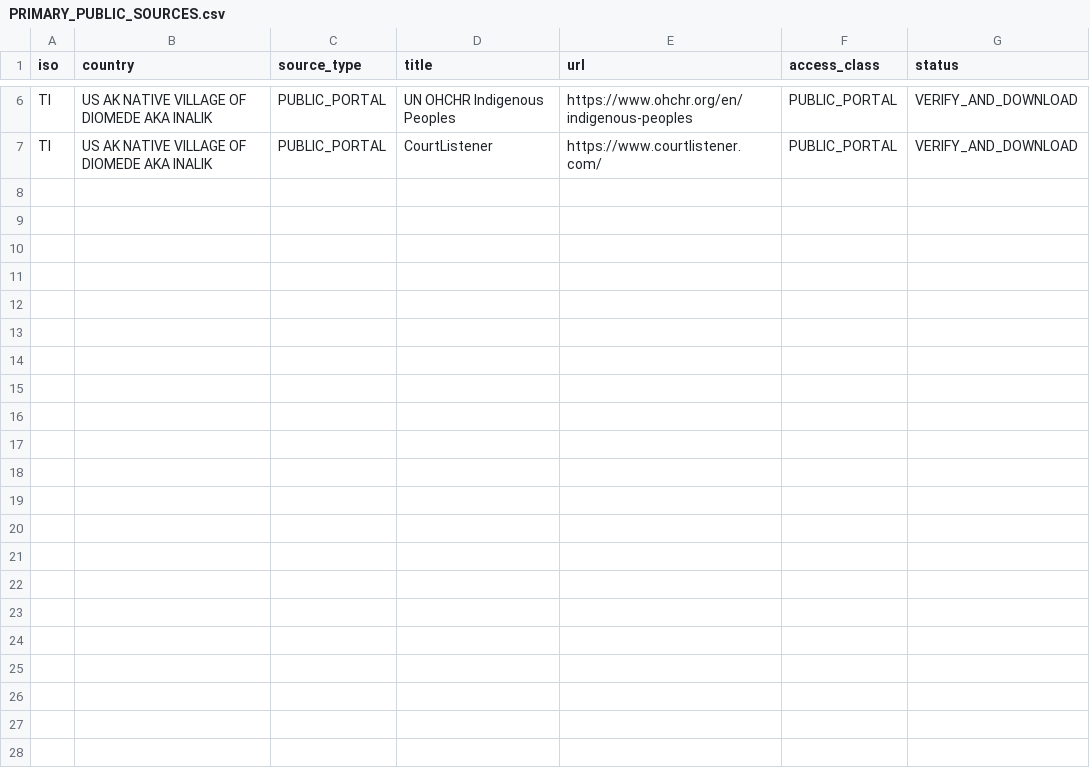
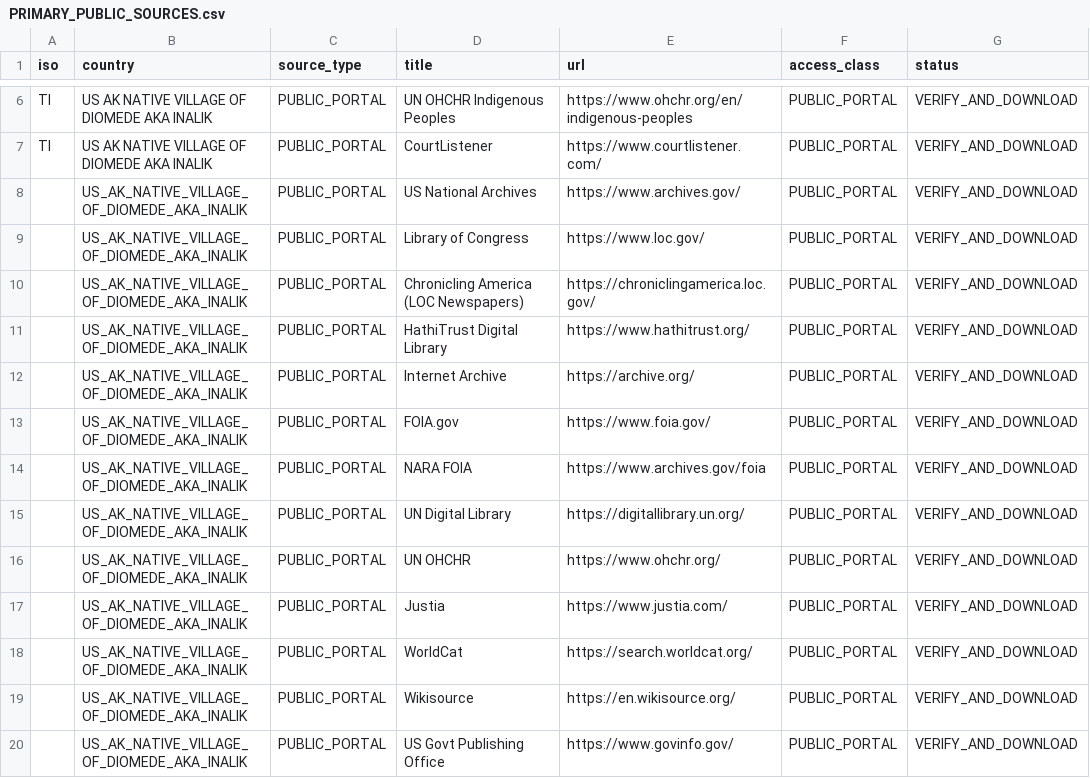
Before and after one commit to GlobalRestitutionAlliance/turtle-island-us-ak-native-village-of-diomede-aka-inalik-master-litigation, a CSV file: 03_Evidentiary_Exhibits/PRIMARY_PUBLIC_SOURCES.csv, drawn as a sheet; only a part is shown, gaps mark what is left out.

Commit message:
Expand primary public source registries (Batch 2)

```diff
--- a/03_Evidentiary_Exhibits/PRIMARY_PUBLIC_SOURCES.csv
+++ b/03_Evidentiary_Exhibits/PRIMARY_PUBLIC_SOURCES.csv
@@ -7 +7,14 @@ TI,US AK NATIVE VILLAGE OF DIOMEDE AKA INALIK,PUBLIC_PORTAL,UN OHCHR Indigenous
 TI,US AK NATIVE VILLAGE OF DIOMEDE AKA INALIK,PUBLIC_PORTAL,CourtListener,https://www.courtlistener.com/,PUBLIC_PORTAL,VERIFY_AND_DOWNLOAD
+,US_AK_NATIVE_VILLAGE_OF_DIOMEDE_AKA_INALIK,PUBLIC_PORTAL,US National Archives,https://www.archives.gov/,PUBLIC_PORTAL,VERIFY_AND_DOWNLOAD
+,US_AK_NATIVE_VILLAGE_OF_DIOMEDE_AKA_INALIK,PUBLIC_PORTAL,Library of Congress,https://www.loc.gov/,PUBLIC_PORTAL,VERIFY_AND_DOWNLOAD
+,US_AK_NATIVE_VILLAGE_OF_DIOMEDE_AKA_INALIK,PUBLIC_PORTAL,Chronicling America (LOC Newspapers),https://chroniclingamerica.loc.gov/,PUBLIC_PORTAL,VERIFY_AND_DOWNLOAD
+,US_AK_NATIVE_VILLAGE_OF_DIOMEDE_AKA_INALIK,PUBLIC_PORTAL,HathiTrust Digital Library,https://www.hathitrust.org/,PUBLIC_PORTAL,VERIFY_AND_DOWNLOAD
+,US_AK_NATIVE_VILLAGE_OF_DIOMEDE_AKA_INALIK,PUBLIC_PORTAL,Internet Archive,https://archive.org/,PUBLIC_PORTAL,VERIFY_AND_DOWNLOAD
+,US_AK_NATIVE_VILLAGE_OF_DIOMEDE_AKA_INALIK,PUBLIC_PORTAL,FOIA.gov,https://www.foia.gov/,PUBLIC_PORTAL,VERIFY_AND_DOWNLOAD
+,US_AK_NATIVE_VILLAGE_OF_DIOMEDE_AKA_INALIK,PUBLIC_PORTAL,NARA FOIA,https://www.archives.gov/foia,PUBLIC_PORTAL,VERIFY_AND_DOWNLOAD
+,US_AK_NATIVE_VILLAGE_OF_DIOMEDE_AKA_INALIK,PUBLIC_PORTAL,UN Digital Library,https://digitallibrary.un.org/,PUBLIC_PORTAL,VERIFY_AND_DOWNLOAD
+,US_AK_NATIVE_VILLAGE_OF_DIOMEDE_AKA_INALIK,PUBLIC_PORTAL,UN OHCHR,https://www.ohchr.org/,PUBLIC_PORTAL,VERIFY_AND_DOWNLOAD
+,US_AK_NATIVE_VILLAGE_OF_DIOMEDE_AKA_INALIK,PUBLIC_PORTAL,Justia,https://www.justia.com/,PUBLIC_PORTAL,VERIFY_AND_DOWNLOAD
+,US_AK_NATIVE_VILLAGE_OF_DIOMEDE_AKA_INALIK,PUBLIC_PORTAL,WorldCat,https://search.worldcat.org/,PUBLIC_PORTAL,VERIFY_AND_DOWNLOAD
+,US_AK_NATIVE_VILLAGE_OF_DIOMEDE_AKA_INALIK,PUBLIC_PORTAL,Wikisource,https://en.wikisource.org/,PUBLIC_PORTAL,VERIFY_AND_DOWNLOAD
+,US_AK_NATIVE_VILLAGE_OF_DIOMEDE_AKA_INALIK,PUBLIC_PORTAL,US Govt Publishing Office,https://www.govinfo.gov/,PUBLIC_PORTAL,VERIFY_AND_DOWNLOAD
```
Also changed, not shown: 2 other files.
